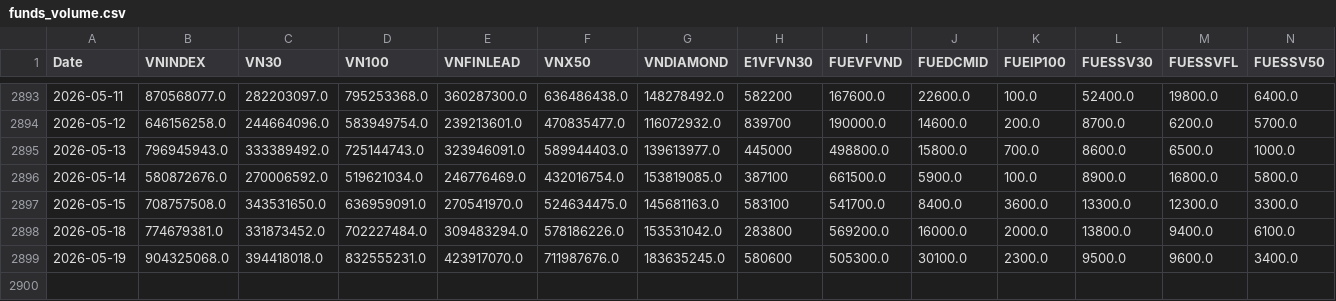
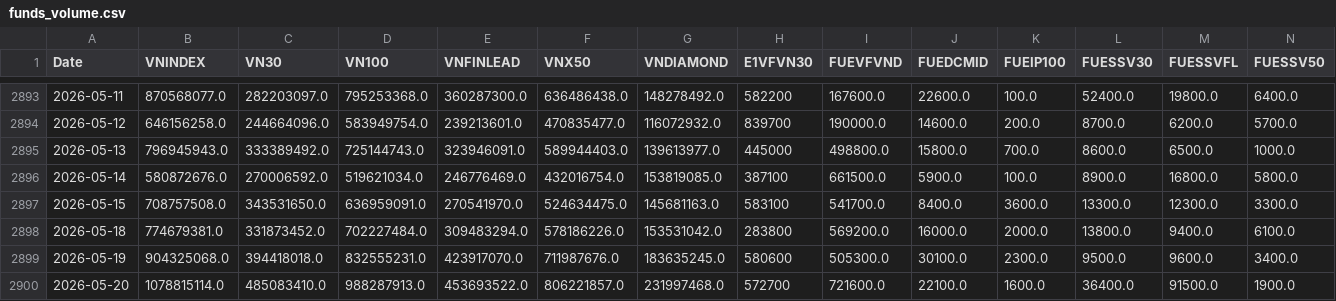
Before and after one commit to phudinhm/vn-fund-dashboard-2, a CSV file: funds_volume.csv, drawn as a sheet; only a part is shown, gaps mark what is left out; rows hold the shown columns only; the diff names each change by its address in the sheet, - before the commit and + after, or states it on an @@ line.

```diff
--- a/funds_volume.csv
+++ b/funds_volume.csv
+row 2900: 2026-05-20 | 1078815114.0 | 485083410.0 | 988287913.0 | 453693522.0 | 806221857.0 | 231997468.0 | 572700 | 721600.0 | 22100.0 | 1600.0 | 36400.0 | 91500.0 | 1900.0
```
Also changed, not shown: funds_data.csv.
